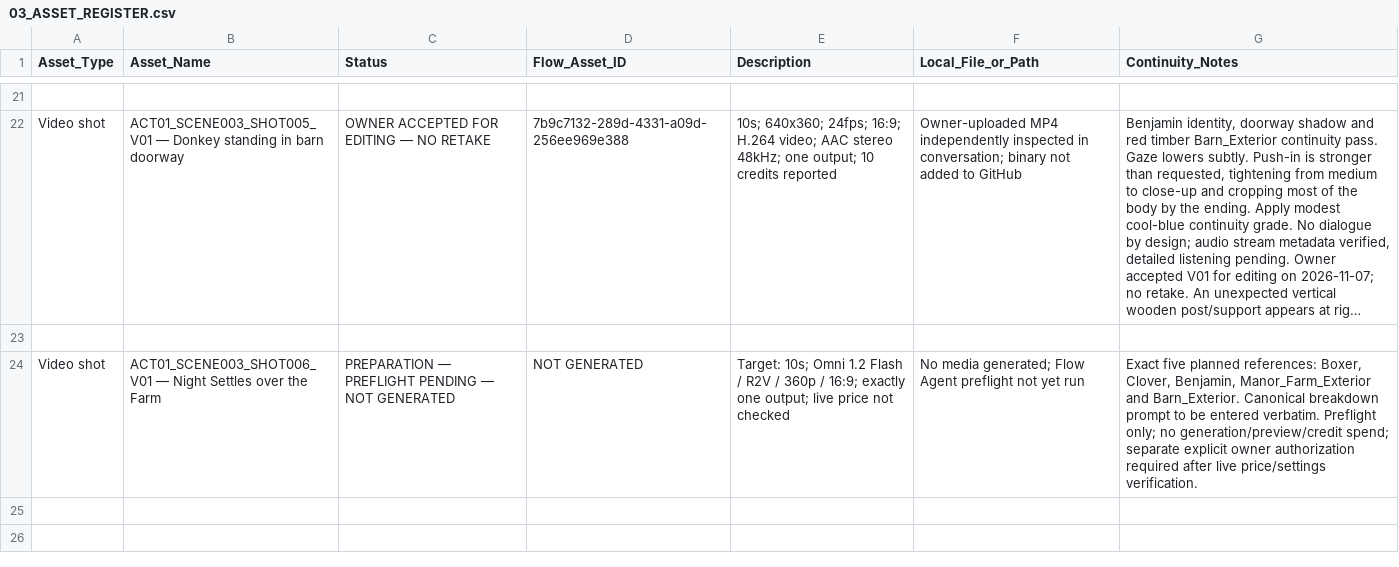
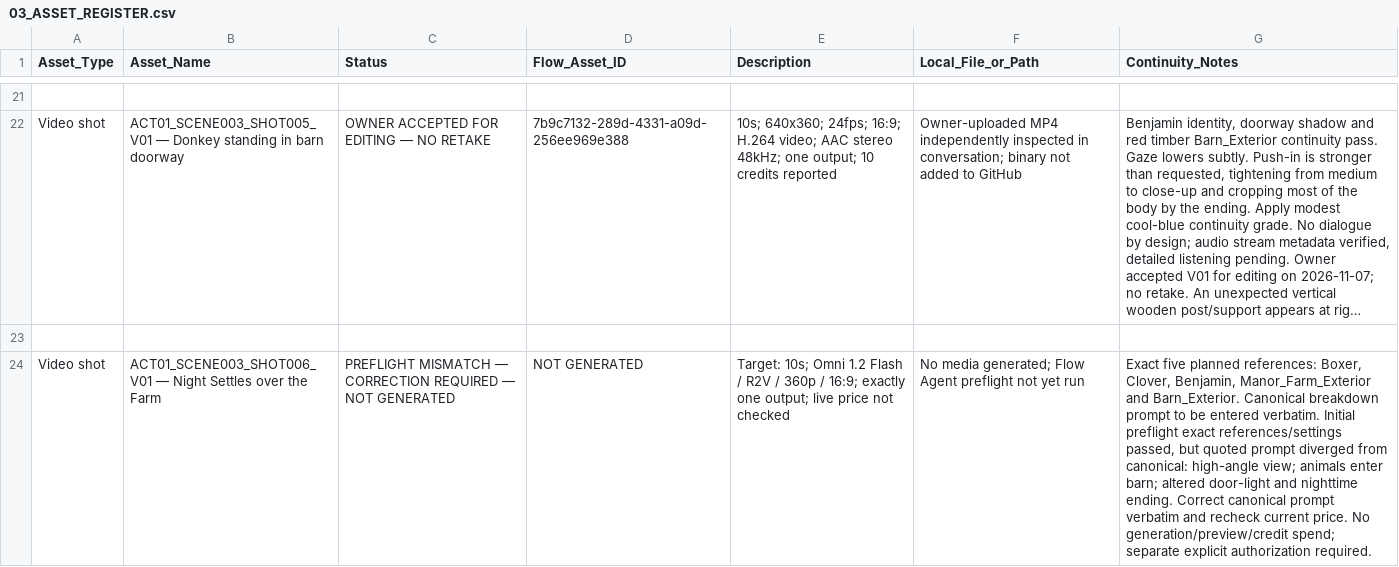
Before and after one commit to a-kabeer/Animal-Farm-The-Price-of-Power, a CSV file: 00_FILM_BIBLE/PRODUCTION_TRACKING/03_ASSET_REGISTER.csv, drawn as a sheet; only a part is shown, gaps mark what is left out; long unchanged cells end in …; the diff names each change by its address in the sheet, - before the commit and + after, or states it on an @@ line.

Commit message:
Record Shot006 preflight mismatch (2026-11-07)

```diff
--- a/00_FILM_BIBLE/PRODUCTION_TRACKING/03_ASSET_REGISTER.csv
+++ b/00_FILM_BIBLE/PRODUCTION_TRACKING/03_ASSET_REGISTER.csv
-C24 (Status): PREPARATION — PREFLIGHT PENDING — NOT…
+C24 (Status): PREFLIGHT MISMATCH — CORRECTION REQUIRED — NOT…
-G24 (Continuity_Notes): …entered verbatim. Preflight only; no generation/preview/credit spend; separate explicit owner authorization required after live price/settings verification.
+G24 (Continuity_Notes): …entered verbatim. Initial preflight exact references/settings passed, but quoted prompt diverged from canonical: high-angle view; animals enter barn; altered door-light and nighttime ending. Correct canonical prompt verbatim and recheck current price. No generation/preview/credit spend; separate explicit authorization required.
```
